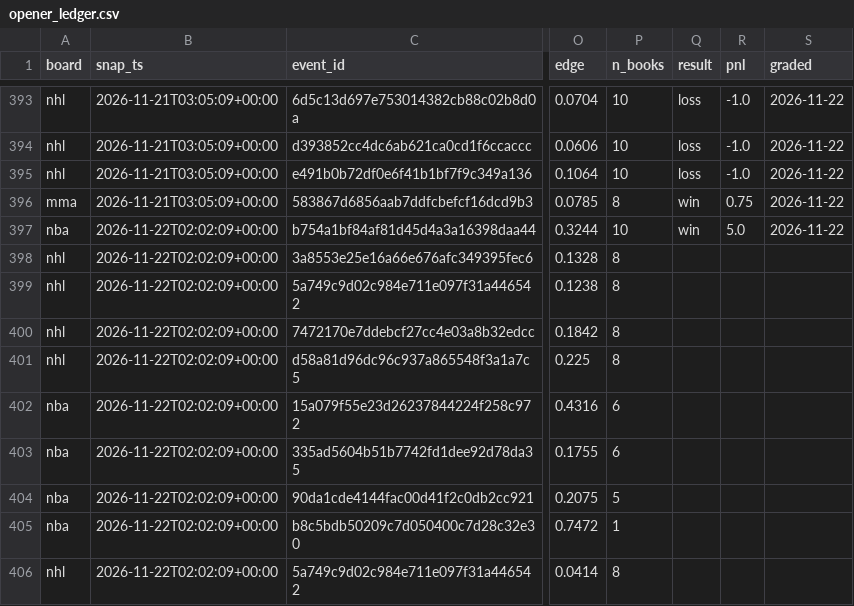
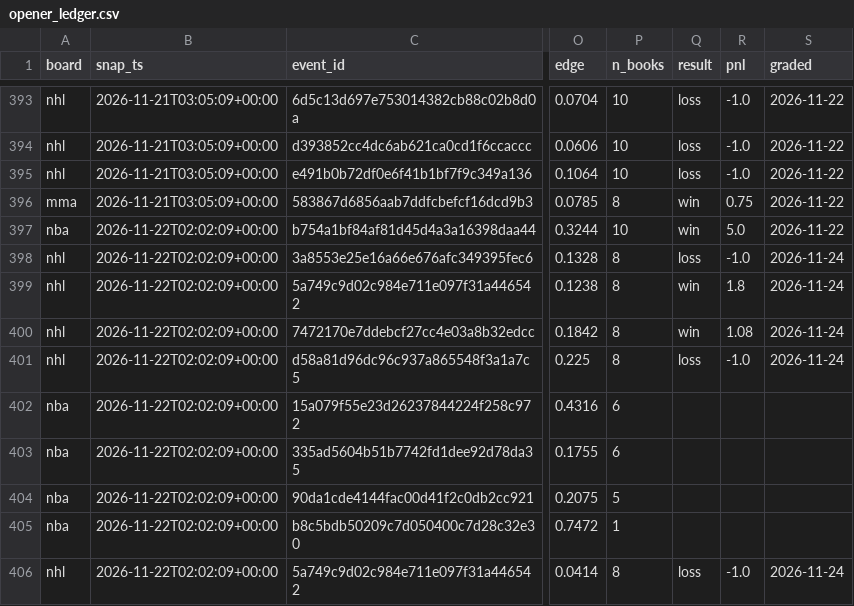
Before and after one commit to azcal/mbm-data, a CSV file: ledger/opener_ledger.csv, drawn as a sheet; only a part is shown, gaps mark what is left out; the diff names each change by its address in the sheet, - before the commit and + after, or states it on an @@ line.

Commit message:
ledger 2026-11-24

```diff
--- a/ledger/opener_ledger.csv
+++ b/ledger/opener_ledger.csv
-Q398 (result): (empty)
+Q398 (result): loss
-R398 (pnl): (empty)
+R398 (pnl): -1.0
-S398:S401 (graded): (empty)
+S398:S401 (graded): 2026-11-24
-Q399:Q400 (result): (empty)
+Q399:Q400 (result): win
-R399 (pnl): (empty)
+R399 (pnl): 1.8
-R400 (pnl): (empty)
+R400 (pnl): 1.08
-Q401 (result): (empty)
+Q401 (result): loss
-R401 (pnl): (empty)
+R401 (pnl): -1.0
-Q406 (result): (empty)
+Q406 (result): loss
-R406 (pnl): (empty)
+R406 (pnl): -1.0
-S406 (graded): (empty)
+S406 (graded): 2026-11-24
```
